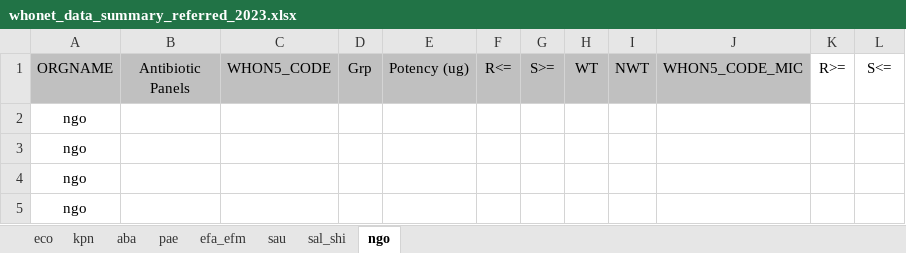
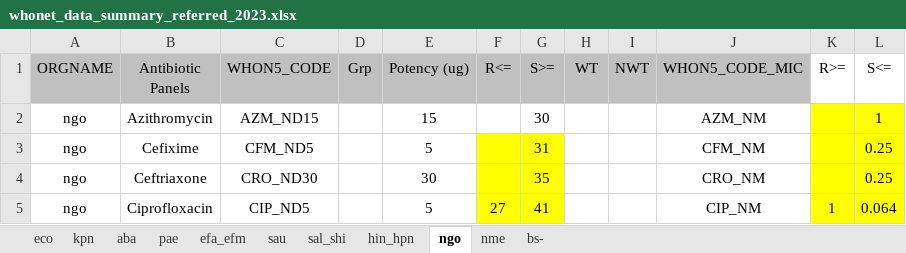
Before and after one commit to arsp-dev/dmu_sys, an Excel workbook: whonet/static/whonet_xl/whonet_data_summary_referred_2023.xlsx, sheet ngo, drawn as a sheet; values as stored, in another font and other column widths than the file's, no borders; removed rows and columns are numbered as before the commit, all else as after; the diff names each change by its address in the sheet, - before the commit and + after, or states it on an @@ line.

```diff
--- a/whonet/static/whonet_xl/whonet_data_summary_referred_2023.xlsx (sheet ngo)
+++ b/whonet/static/whonet_xl/whonet_data_summary_referred_2023.xlsx (sheet ngo)
+sheet tab: hin_hpn
+sheet tab: nme
+sheet tab: bs-
-row 2: ngo
-row 3: ngo
-row 4: ngo
-row 5: ngo
+row 2: ngo | Azithromycin | AZM_ND15 |  | 15 |  | 30 |  |  | AZM_NM |  | 1
+row 3: ngo | Cefixime | CFM_ND5 |  | 5 |  | 31 |  |  | CFM_NM |  | 0.25
+row 4: ngo | Ceftriaxone | CRO_ND30 |  | 30 |  | 35 |  |  | CRO_NM |  | 0.25
+row 5: ngo | Ciprofloxacin | CIP_ND5 |  | 5 | 27 | 41 |  |  | CIP_NM | 1 | 0.064
```
Also changed, not shown: sheet eco, 17 other files.
